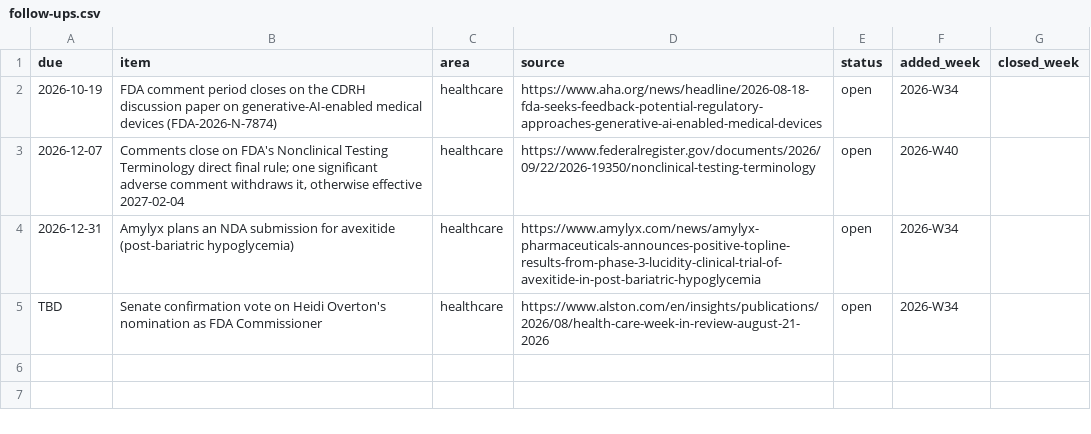
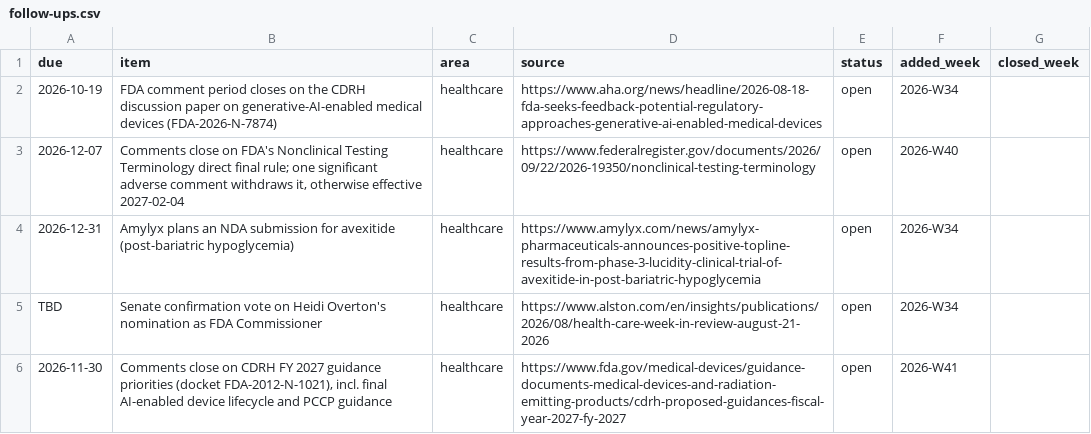
Before and after one commit to mnaye/mai_pkb, a CSV file: data/follow-ups.csv, drawn as a sheet; the diff names each change by its address in the sheet, - before the commit and + after, or states it on an @@ line.

```diff
--- a/data/follow-ups.csv
+++ b/data/follow-ups.csv
+row 6: 2026-11-30 | Comments close on CDRH FY 2027 guidance priorities (docket FDA-2012-N-1021), incl. final AI-enabled device lifecycle and PCCP guidance | healthcare | https://www.fda.gov/medical-devices/guidance-documents-medical-devices-and-radiation-emitting-products/cdrh-proposed-guidances-fiscal-year-2027-fy-2027 | open | 2026-W41
```
Also changed, not shown: data/trends.csv, 1 other file.
